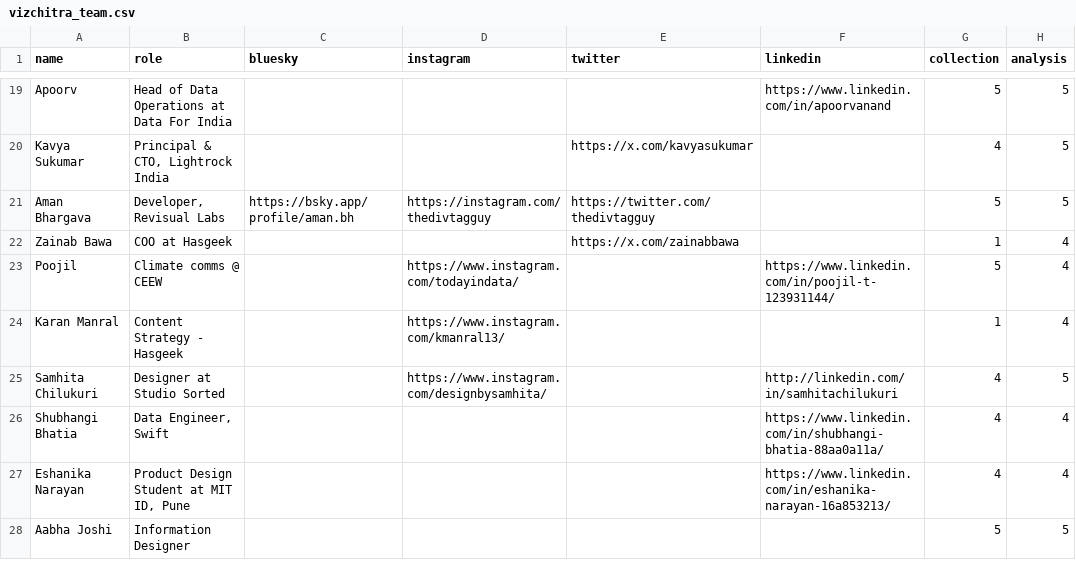
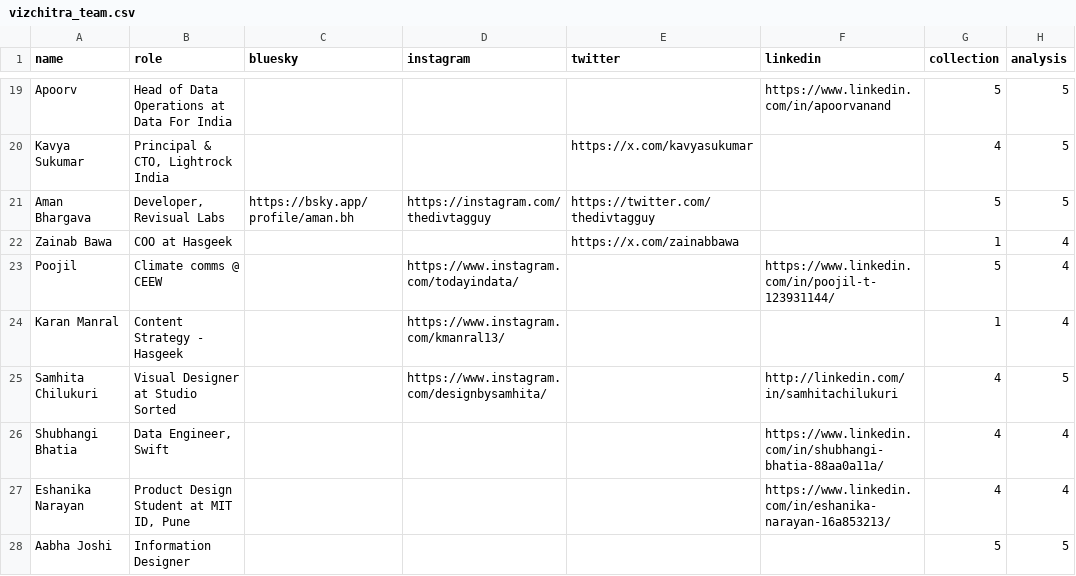
Before and after one commit to vizchitra/vizchitra.github.io, a CSV file: static/data/vizchitra_team.csv, drawn as a sheet; only a part is shown, gaps mark what is left out; the diff names each change by its address in the sheet, - before the commit and + after, or states it on an @@ line.

Commit message:
fix typo

```diff
--- a/static/data/vizchitra_team.csv
+++ b/static/data/vizchitra_team.csv
-B25 (role): Designer at Studio Sorted
+B25 (role): Visual Designer at Studio Sorted
```
